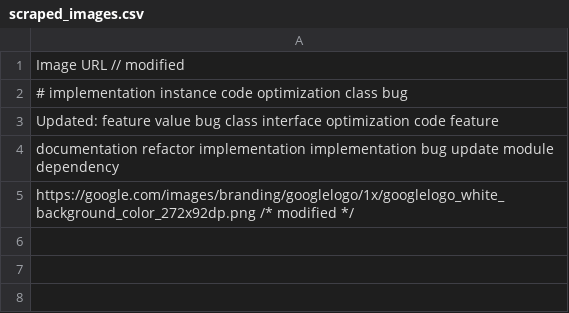
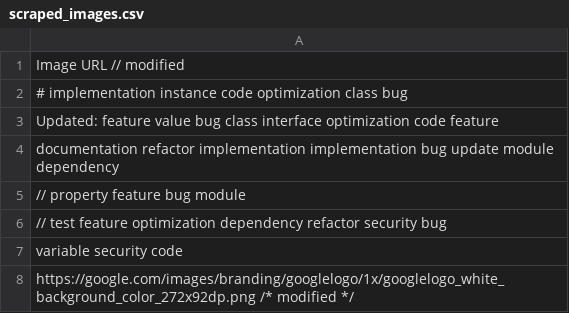
Before and after one commit to ayushrawat220804/Projects, a CSV file: scraped_images.csv, drawn as a sheet.

Commit message:
Modify: Add 3 lines to scraped_images.csv file

```diff
--- a/scraped_images.csv
+++ b/scraped_images.csv
@@ -4,2 +4,5 @@ Updated: feature value bug class interface optimization code feature
 documentation refactor implementation implementation bug update module dependency
+// property feature bug module
+// test feature optimization dependency refactor security bug
+variable security code
 https://google.com/images/branding/googlelogo/1x/googlelogo_white_background_color_272x92dp.png /* modified */
```
